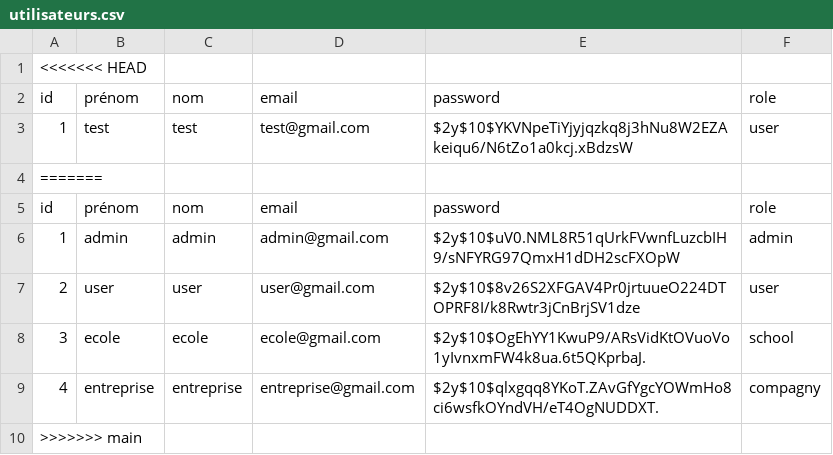
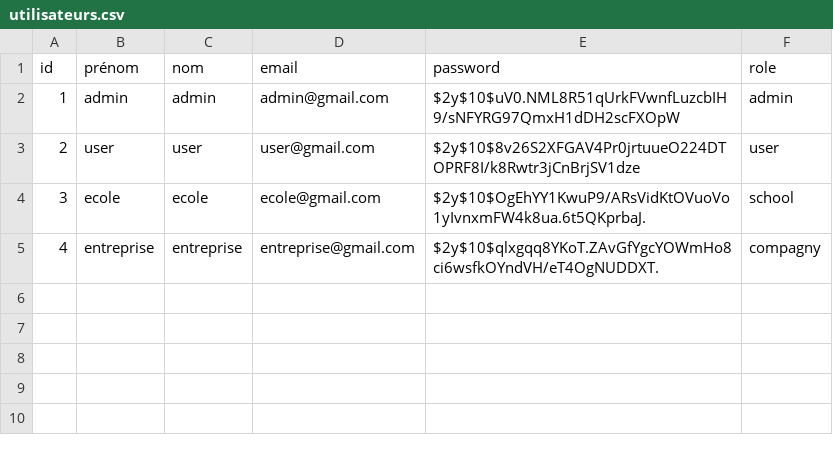
Before and after one commit to redt974/Projet-Quizzeo, a CSV file: utilisateurs.csv, drawn as a sheet; the diff names each change by its address in the sheet, - before the commit and + after, or states it on an @@ line.

```diff
--- a/utilisateurs.csv
+++ b/utilisateurs.csv
-row 1: <<<<<<< HEAD
-row 2: id | prénom | nom | email | password | role
-row 3: 1 | test | test | test@gmail.com | $2y$10$YKVNpeTiYjyjqzkq8j3hNu8W2EZAkeiqu6/N6tZo1a0kcj.xBdzsW | user
-row 4: =======
-row 10: >>>>>>> main
```
Also changed, not shown: 1 other file.
